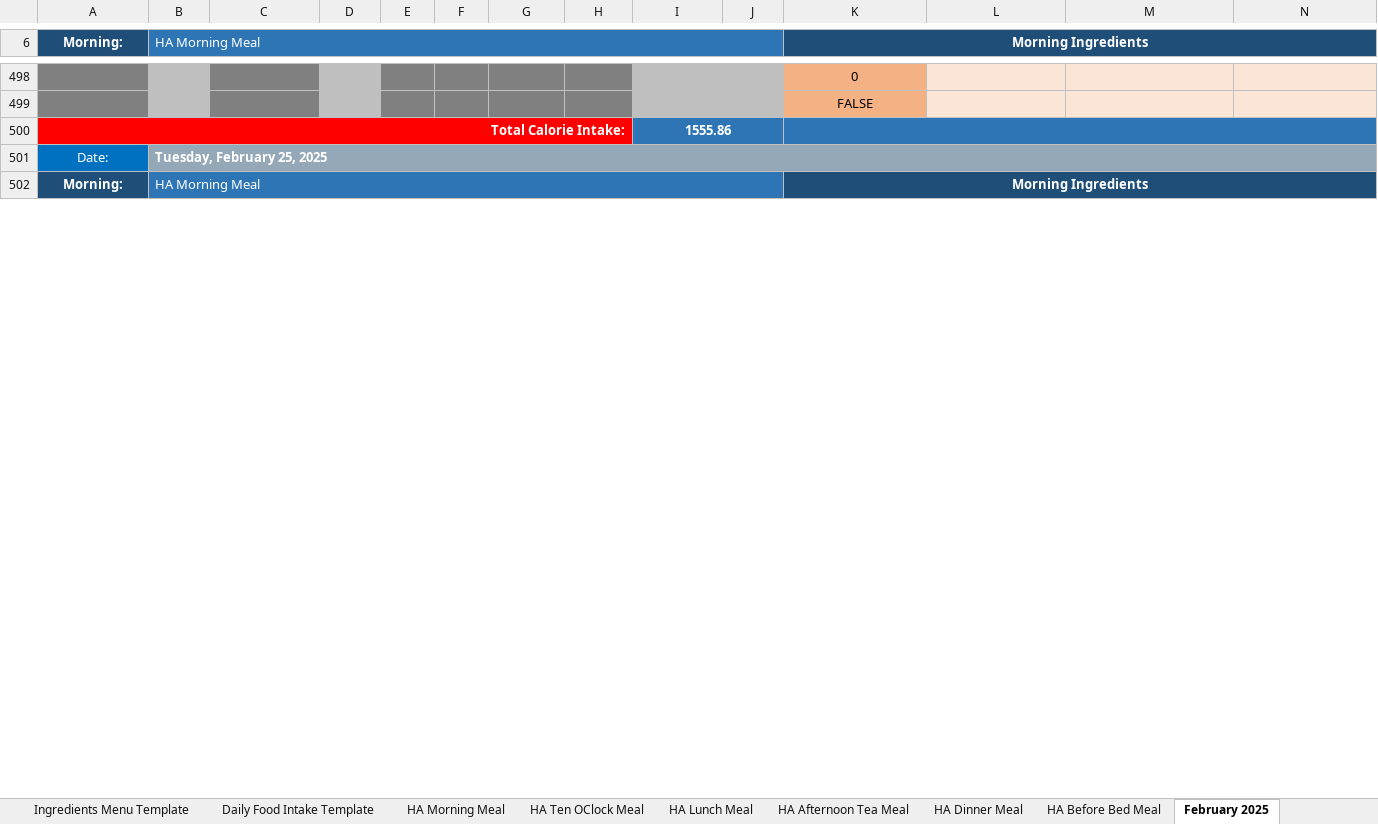
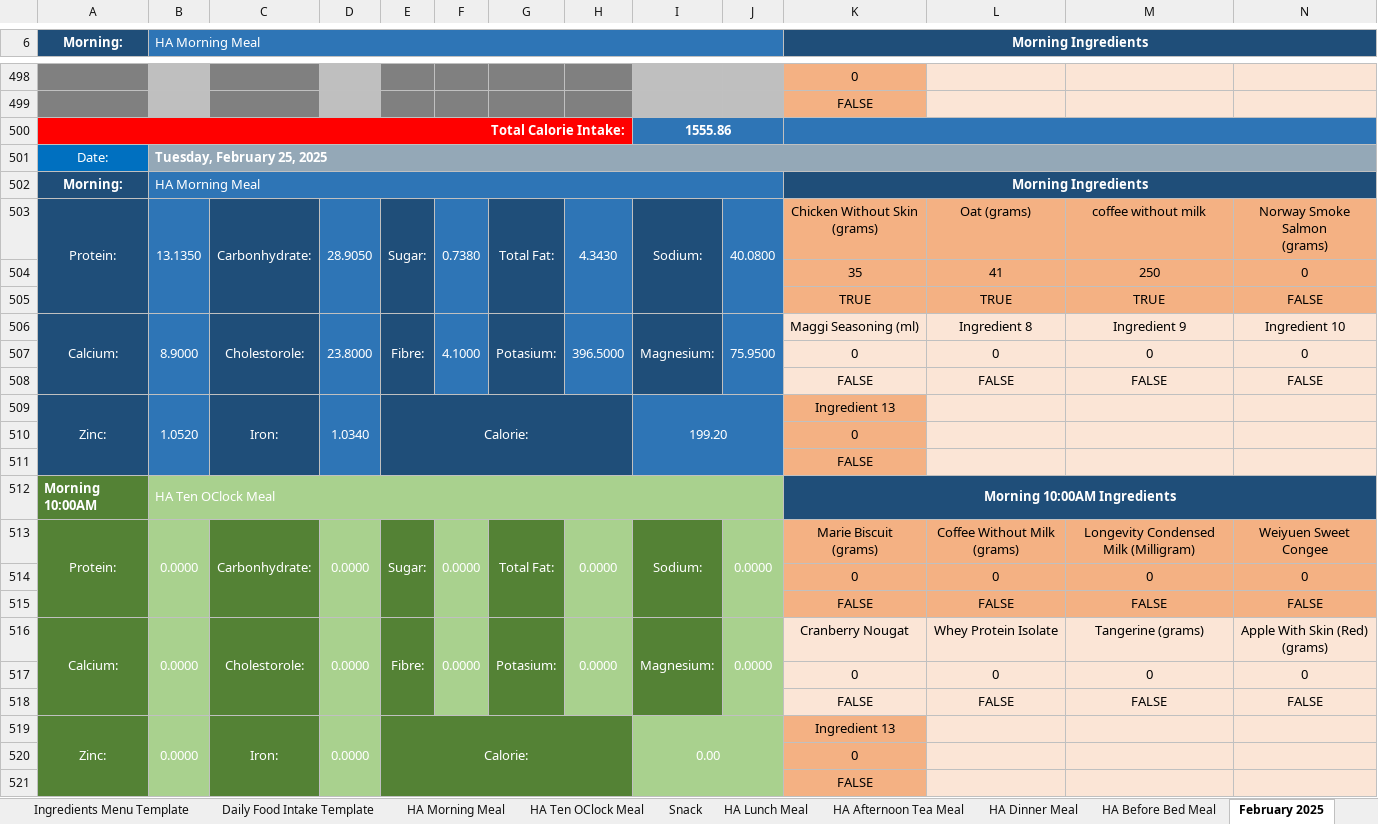
Before and after one commit to tangsinglun/Health, an Excel workbook: FoodIntakeRecord.xlsx, sheet February 2025, drawn as a sheet; only a part is shown, gaps mark what is left out; values as stored, in another font and other column widths than the file's, no borders; rows hold the shown columns only; ↵ is a line break in a cell; the diff covers the shown part only; the diff names each change by its address in the sheet, - before the commit and + after, or states it on an @@ line.

Commit message:
Added Snack Meal

```diff
--- a/FoodIntakeRecord.xlsx (sheet February 2025)
+++ b/FoodIntakeRecord.xlsx (sheet February 2025)
+sheet tab: Snack
+row 503: Protein: | 13.1350 | Carbonhydrate: | 28.9050 | Sugar: | 0.7380 | Total Fat: | 4.3430 | Sodium: | 40.0800 | Chicken Without Skin (grams) | Oat (grams) | coffee without milk | Norway Smoke Salmon ↵ (grams)
+row 504:  |  |  |  |  |  |  |  |  |  | 35 | 41 | 250 | 0
+row 505:  |  |  |  |  |  |  |  |  |  | TRUE | TRUE | TRUE | FALSE
+row 506: Calcium: | 8.9000 | Cholestorole: | 23.8000 | Fibre: | 4.1000 | Potasium: | 396.5000 | Magnesium: | 75.9500 | Maggi Seasoning (ml) | Ingredient 8 | Ingredient 9 | Ingredient 10
+row 507:  |  |  |  |  |  |  |  |  |  | 0 | 0 | 0 | 0
+row 508:  |  |  |  |  |  |  |  |  |  | FALSE | FALSE | FALSE | FALSE
+row 509: Zinc: | 1.0520 | Iron: | 1.0340 | Calorie: |  |  |  | 199.20 |  | Ingredient 13
+row 510:  |  |  |  |  |  |  |  |  |  | 0
+row 511:  |  |  |  |  |  |  |  |  |  | FALSE
+row 513: Protein: | 0.0000 | Carbonhydrate: | 0.0000 | Sugar: | 0.0000 | Total Fat: | 0.0000 | Sodium: | 0.0000 | Marie Biscuit ↵ (grams) | Coffee Without Milk (grams) | Longevity Condensed Milk (Milligram) | Weiyuen Sweet Congee
+row 514:  |  |  |  |  |  |  |  |  |  | 0 | 0 | 0 | 0
+row 515:  |  |  |  |  |  |  |  |  |  | FALSE | FALSE | FALSE | FALSE
+row 516: Calcium: | 0.0000 | Cholestorole: | 0.0000 | Fibre: | 0.0000 | Potasium: | 0.0000 | Magnesium: | 0.0000 | Cranberry Nougat | Whey Protein Isolate | Tangerine (grams) | Apple With Skin (Red) (grams)
+row 517:  |  |  |  |  |  |  |  |  |  | 0 | 0 | 0 | 0
+row 518:  |  |  |  |  |  |  |  |  |  | FALSE | FALSE | FALSE | FALSE
+row 519: Zinc: | 0.0000 | Iron: | 0.0000 | Calorie: |  |  |  | 0.00 |  | Ingredient 13
+row 520:  |  |  |  |  |  |  |  |  |  | 0
+row 521:  |  |  |  |  |  |  |  |  |  | FALSE
```
Also changed, not shown: 106 added rows, 84 edited cells and cell formats elsewhere in this sheet, sheet Daily Food Intake Template, sheet HA Morning Meal, formulas that keep their value.
